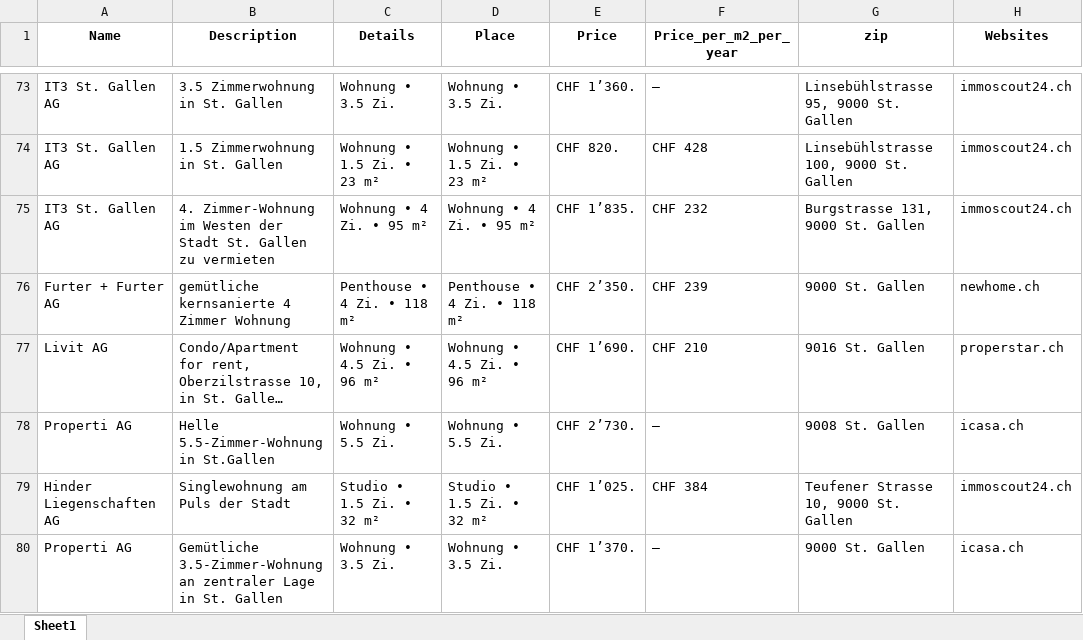
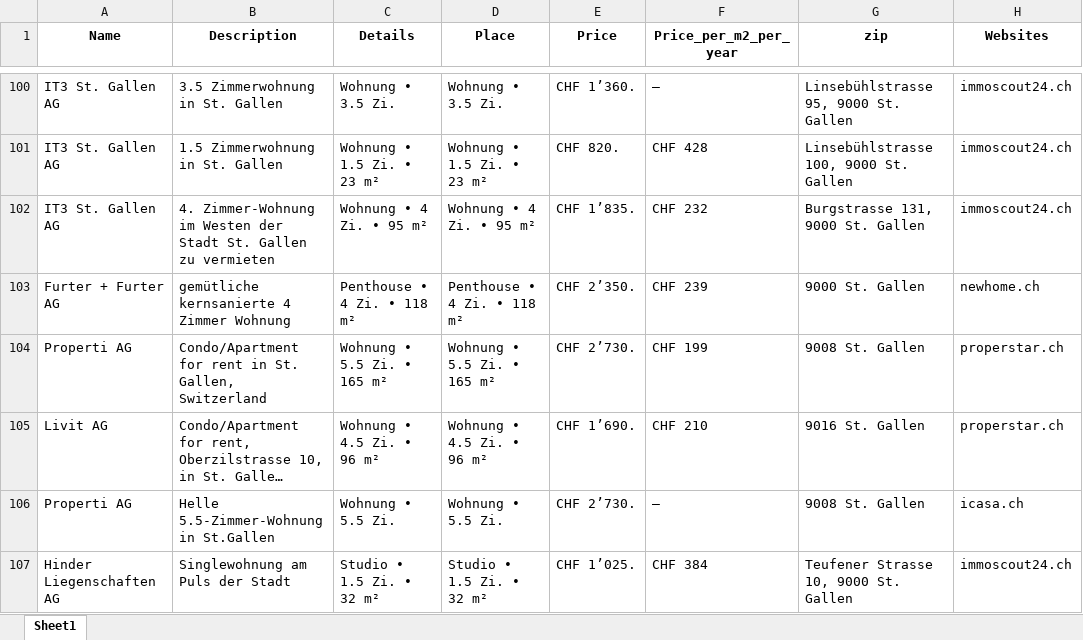
Before and after one commit to lorexzx/CS, an Excel workbook: Immobilienliste.xlsx, sheet Sheet1, drawn as a sheet; only a part is shown, gaps mark what is left out; the shorter side is filled out with more unchanged rows; long unchanged cells end in …; values as stored, in another font and other column widths than the file's, no borders; the diff covers the shown part only; the diff names each change by its address in the sheet, - before the commit and + after, or states it on an @@ line.

```diff
--- a/Immobilienliste.xlsx (sheet Sheet1)
+++ b/Immobilienliste.xlsx (sheet Sheet1)
+row 104: Properti AG | Condo/Apartment for rent in St. Gallen, Switzerland | Wohnung • 5.5 Zi. • 165 m² | Wohnung • 5.5 Zi. • 165 m² | CHF 2’730. | CHF 199 | 9008 St. Gallen | properstar.ch
```
Also changed, not shown: 34 added rows, 35 removed rows and 15 edited cells elsewhere in this sheet.
